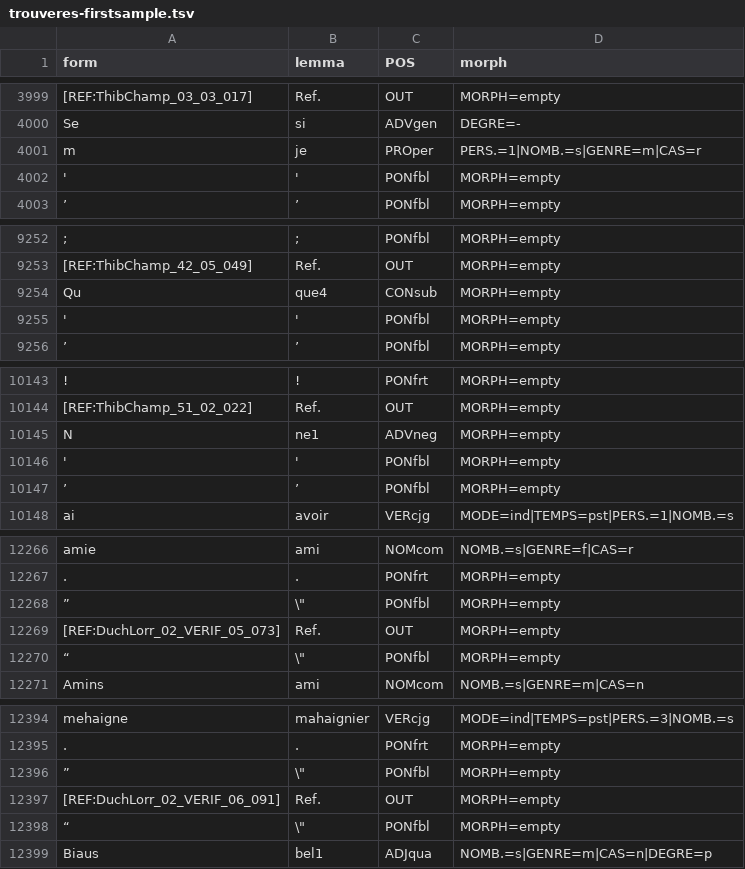
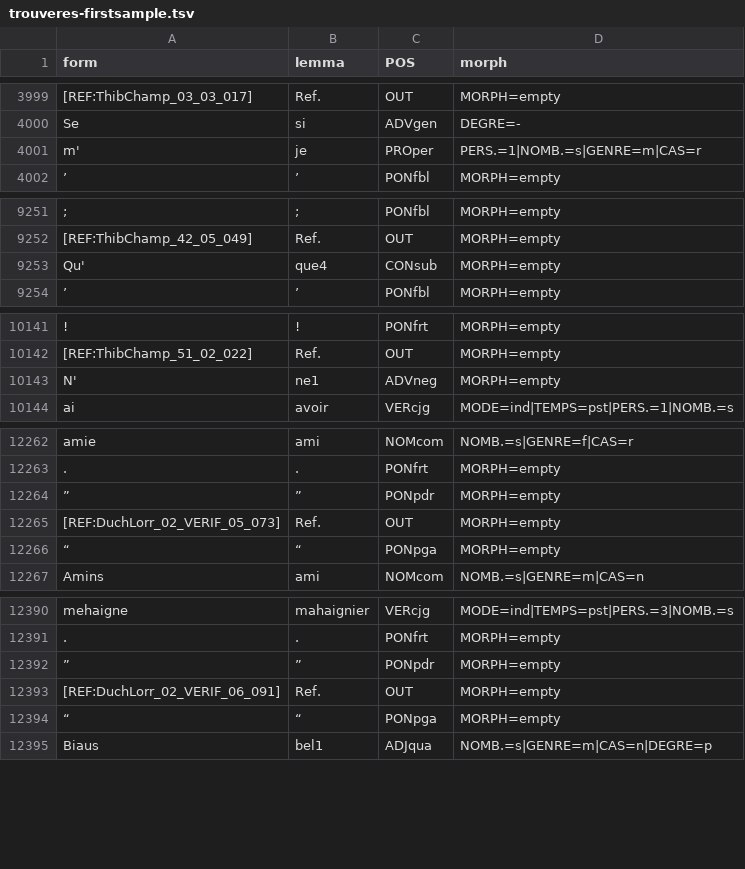
Before and after one commit to chartes/OF3C, a TSV file: tsv/trouveres-firstsample.tsv, drawn as a sheet; only a part is shown, gaps mark what is left out; removed rows and columns are numbered as before the commit, all else as after; the diff covers the shown part only; the diff names each change by its address in the sheet, - before the commit and + after, or states it on an @@ line.

```diff
--- a/tsv/trouveres-firstsample.tsv
+++ b/tsv/trouveres-firstsample.tsv
-A4001 (form): m
+A4001 (form): m'
-row 4002: ' | ' | PONfbl | MORPH=empty
-A9253 (form): Qu
+A9253 (form): Qu'
-row 9255: ' | ' | PONfbl | MORPH=empty
-A10143 (form): N
+A10143 (form): N'
-row 10146: ' | ' | PONfbl | MORPH=empty
-row 10147: ’ | ’ | PONfbl | MORPH=empty
-B12264 (lemma): \"
+B12264 (lemma): ”
-C12264 (POS): PONfbl
+C12264 (POS): PONpdr
-B12266 (lemma): \"
+B12266 (lemma): “
-C12266 (POS): PONfbl
+C12266 (POS): PONpga
-B12392 (lemma): \"
+B12392 (lemma): ”
-C12392 (POS): PONfbl
+C12392 (POS): PONpdr
-B12394 (lemma): \"
+B12394 (lemma): “
-C12394 (POS): PONfbl
+C12394 (POS): PONpga
```
Also changed, not shown: 8 edited cells elsewhere in this file, tsv/DocLing_sample1.tsv, tsv/WauchierSConf_jns915.jns1742.ciham-lemTEI.tsv, 8 other files.
